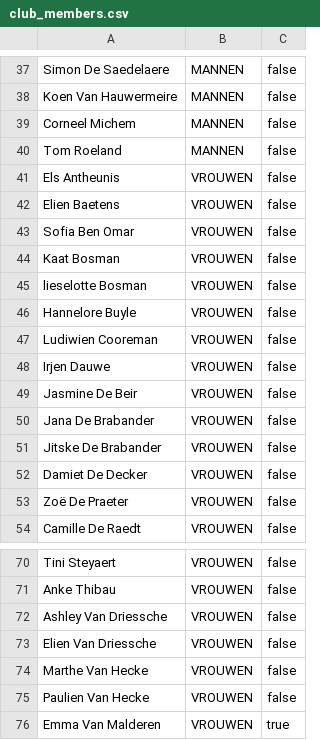
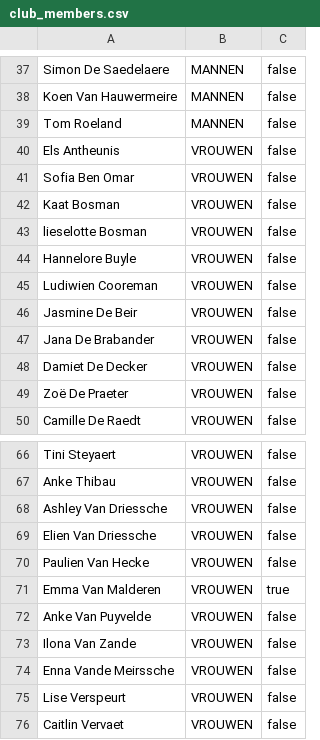
Before and after one commit to nilsdhont/genereren-tapperslijst, a CSV file: src/main/resources/club_members.csv, drawn as a sheet; only a part is shown, gaps mark what is left out; the shorter side is filled out with more unchanged rows.

```diff
--- a/src/main/resources/club_members.csv
+++ b/src/main/resources/club_members.csv
@@ -38,6 +38,4 @@ Simon De Saedelaere,MANNEN,false
 Koen Van Hauwermeire,MANNEN,false
-Corneel Michem,MANNEN,false
 Tom Roeland,MANNEN,false
 Els Antheunis,VROUWEN,false
-Elien Baetens,VROUWEN,false
 Sofia Ben Omar,VROUWEN,false
@@ -47,6 +45,4 @@ Hannelore Buyle,VROUWEN,false
 Ludiwien Cooreman,VROUWEN,false
-Irjen Dauwe,VROUWEN,false
 Jasmine De Beir,VROUWEN,false
 Jana De Brabander,VROUWEN,false
-Jitske De Brabander,VROUWEN,false
 Damiet De Decker,VROUWEN,false
@@ -73,3 +69,2 @@ Ashley Van Driessche,VROUWEN,false
 Elien Van Driessche,VROUWEN,false
-Marthe Van Hecke,VROUWEN,false
 Paulien Van Hecke,VROUWEN,false
```
Also changed, not shown: 1 other file.
